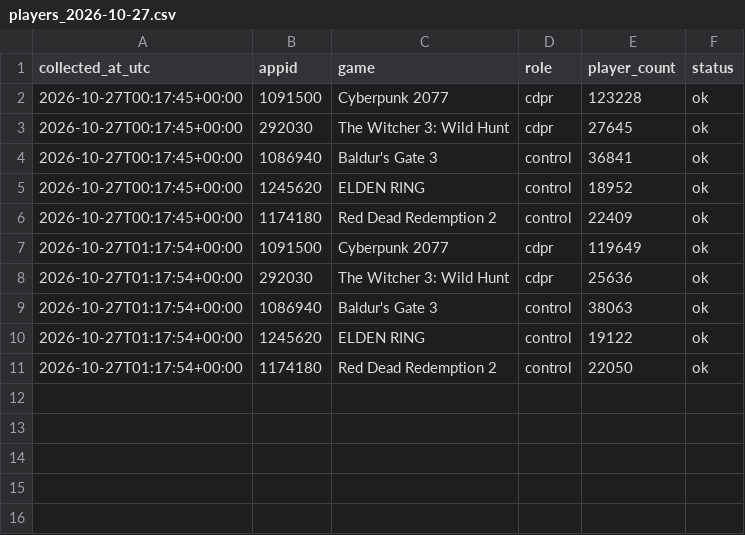
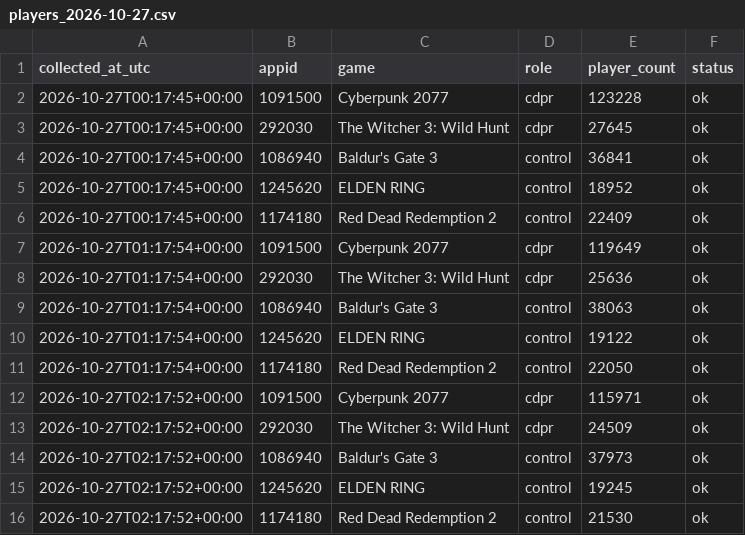
Before and after one commit to Iryna-Petruk/steam-player-collector, a CSV file: data/raw/players/2026/10/players_2026-10-27.csv, drawn as a sheet; the diff names each change by its address in the sheet, - before the commit and + after, or states it on an @@ line.

```diff
--- a/data/raw/players/2026/10/players_2026-10-27.csv
+++ b/data/raw/players/2026/10/players_2026-10-27.csv
+row 12: 2026-10-27T02:17:52+00:00 | 1091500 | Cyberpunk 2077 | cdpr | 115971 | ok
+row 13: 2026-10-27T02:17:52+00:00 | 292030 | The Witcher 3: Wild Hunt | cdpr | 24509 | ok
+row 14: 2026-10-27T02:17:52+00:00 | 1086940 | Baldur's Gate 3 | control | 37973 | ok
+row 15: 2026-10-27T02:17:52+00:00 | 1245620 | ELDEN RING | control | 19245 | ok
+row 16: 2026-10-27T02:17:52+00:00 | 1174180 | Red Dead Redemption 2 | control | 21530 | ok
```
